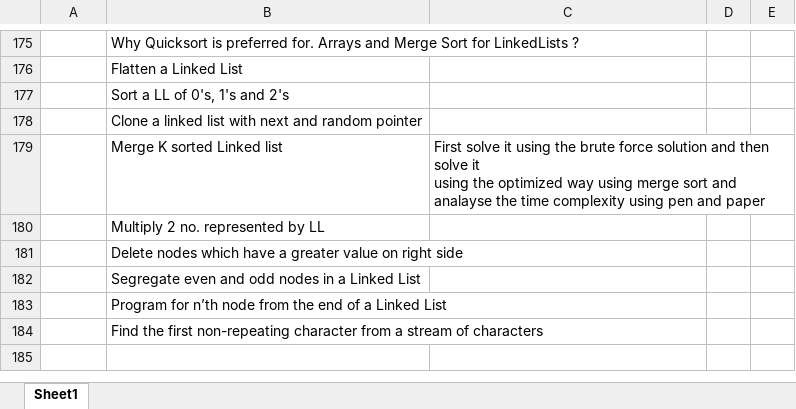
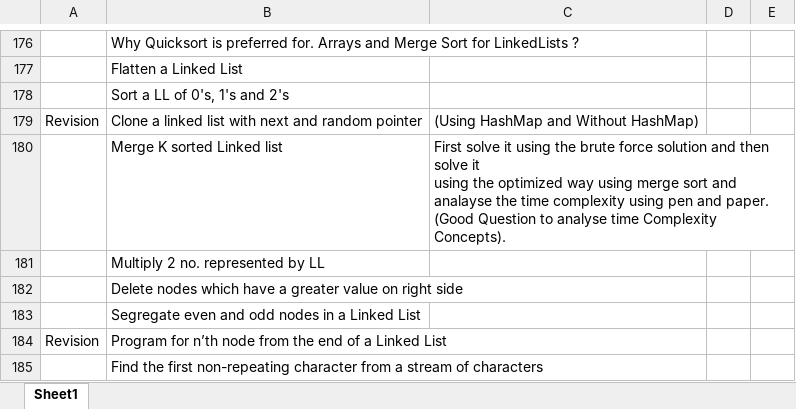
Before and after one commit to swraj28/Practice_Tracker, an Excel workbook: DSA_QUESTIONS.xlsx, sheet Sheet1, drawn as a sheet; only a part is shown, gaps mark what is left out; the shorter side is filled out with more unchanged rows; values as stored, in another font and other column widths than the file's, no cell formats; addresses are those after the commit; the diff covers the shown part only; the diff names each change by its address in the sheet, - before the commit and + after, or states it on an @@ line.

```diff
--- a/DSA_QUESTIONS.xlsx (sheet Sheet1)
+++ b/DSA_QUESTIONS.xlsx (sheet Sheet1)
-A179: (empty)
+A179: Revision
-C179: (empty)
+C179: (Using HashMap and Without HashMap)
-C180: …pen and paper
+C180: …pen and paper. (Good Question to analyse time Complexity Concepts).
-A184: (empty)
+A184: Revision
```
Also changed, not shown: 7 added rows and 6 edited cells elsewhere in this sheet, cell formats, Competitive Programming.xlsx.
